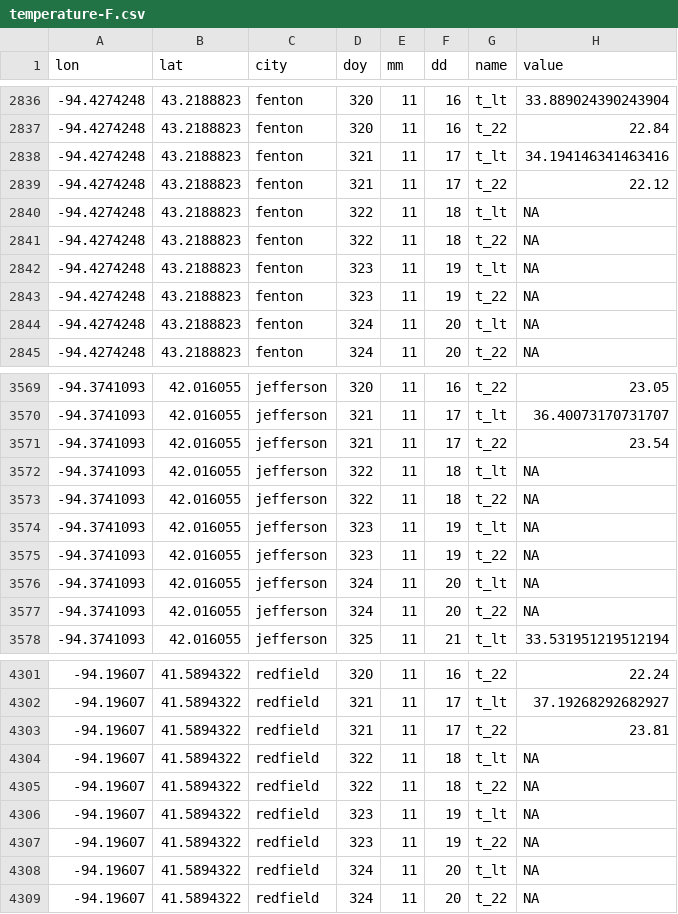
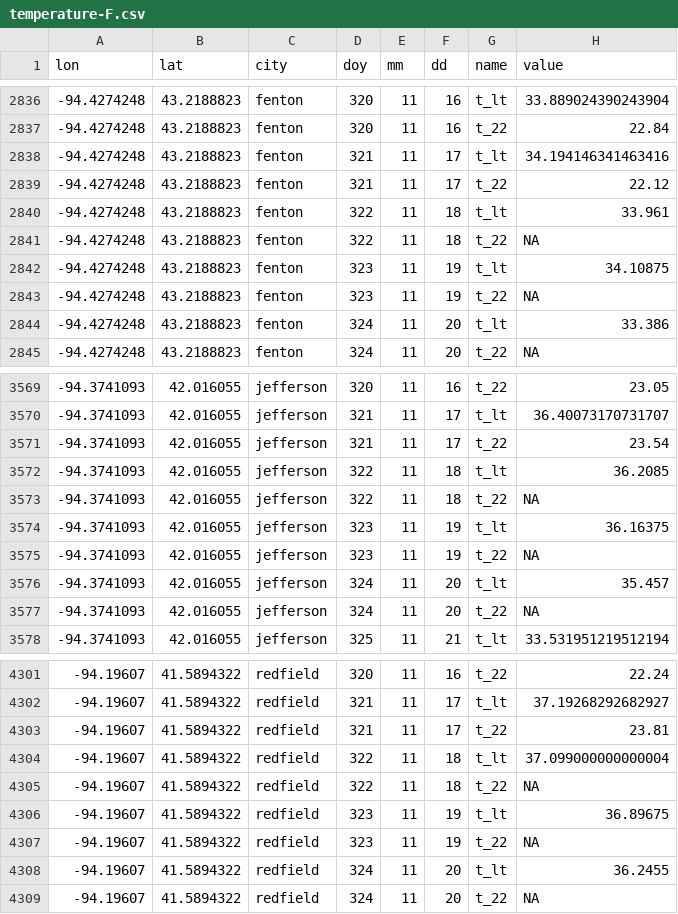
Before and after one commit to vanichols/PFI_CanWeReduceN, a CSV file: data_wea/temperature-F.csv, drawn as a sheet; only a part is shown, gaps mark what is left out; the diff covers the shown part only.

```diff
--- a/data_wea/temperature-F.csv
+++ b/data_wea/temperature-F.csv
@@ -2839,7 +2839,7 @@ lon,lat,city,doy,mm,dd,name,value
 -94.4274248,43.2188823,fenton,321,11,17,t_22,22.12
--94.4274248,43.2188823,fenton,322,11,18,t_lt,NA
+-94.4274248,43.2188823,fenton,322,11,18,t_lt,33.961
 -94.4274248,43.2188823,fenton,322,11,18,t_22,NA
--94.4274248,43.2188823,fenton,323,11,19,t_lt,NA
+-94.4274248,43.2188823,fenton,323,11,19,t_lt,34.10875
 -94.4274248,43.2188823,fenton,323,11,19,t_22,NA
--94.4274248,43.2188823,fenton,324,11,20,t_lt,NA
+-94.4274248,43.2188823,fenton,324,11,20,t_lt,33.386
 -94.4274248,43.2188823,fenton,324,11,20,t_22,NA
@@ -3571,7 +3571,7 @@ lon,lat,city,doy,mm,dd,name,value
 -94.3741093,42.016055,jefferson,321,11,17,t_22,23.54
--94.3741093,42.016055,jefferson,322,11,18,t_lt,NA
+-94.3741093,42.016055,jefferson,322,11,18,t_lt,36.2085
 -94.3741093,42.016055,jefferson,322,11,18,t_22,NA
--94.3741093,42.016055,jefferson,323,11,19,t_lt,NA
+-94.3741093,42.016055,jefferson,323,11,19,t_lt,36.16375
 -94.3741093,42.016055,jefferson,323,11,19,t_22,NA
--94.3741093,42.016055,jefferson,324,11,20,t_lt,NA
+-94.3741093,42.016055,jefferson,324,11,20,t_lt,35.457
 -94.3741093,42.016055,jefferson,324,11,20,t_22,NA
@@ -4303,7 +4303,7 @@ lon,lat,city,doy,mm,dd,name,value
 -94.19607,41.5894322,redfield,321,11,17,t_22,23.81
--94.19607,41.5894322,redfield,322,11,18,t_lt,NA
+-94.19607,41.5894322,redfield,322,11,18,t_lt,37.099000000000004
 -94.19607,41.5894322,redfield,322,11,18,t_22,NA
--94.19607,41.5894322,redfield,323,11,19,t_lt,NA
+-94.19607,41.5894322,redfield,323,11,19,t_lt,36.89675
 -94.19607,41.5894322,redfield,323,11,19,t_22,NA
--94.19607,41.5894322,redfield,324,11,20,t_lt,NA
+-94.19607,41.5894322,redfield,324,11,20,t_lt,36.2455
 -94.19607,41.5894322,redfield,324,11,20,t_22,NA
```
Also changed, not shown: 30 edited cells elsewhere in this file, data_raw/byhand_cooperator-locations.csv, 5 other files.
